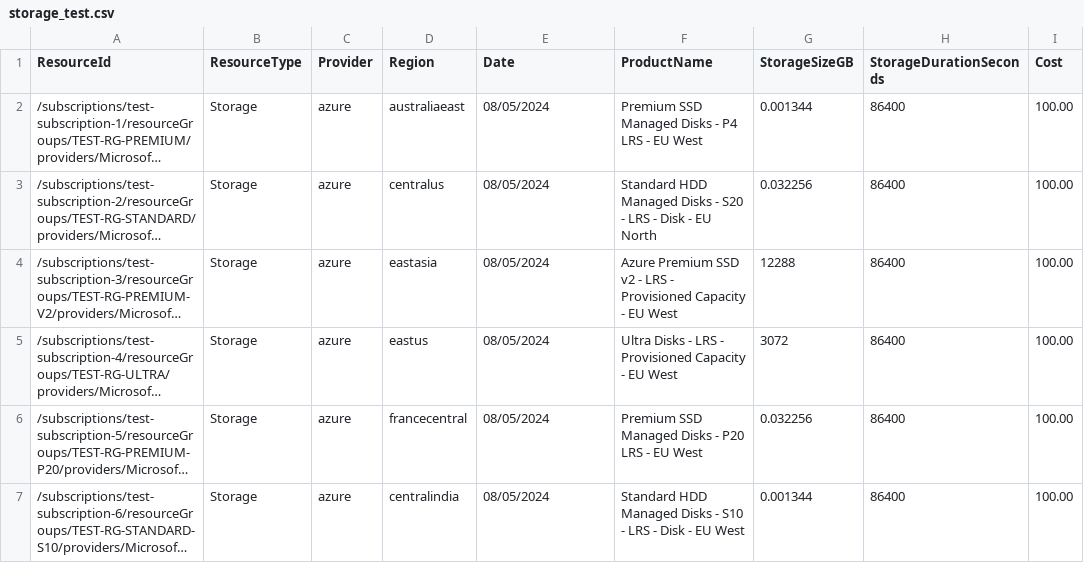
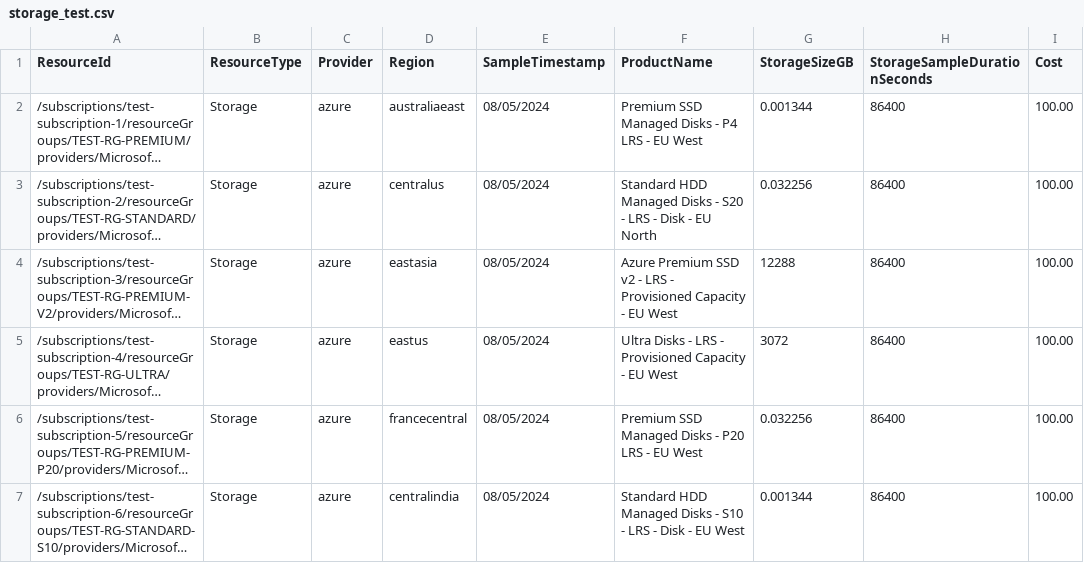
Before and after one commit to florent-morel/if-carmen, a CSV file: etc/sample_data/test_data/storage_test.csv, drawn as a sheet; long unchanged cells end in …; the diff names each change by its address in the sheet, - before the commit and + after, or states it on an @@ line.

```diff
--- a/etc/sample_data/test_data/storage_test.csv
+++ b/etc/sample_data/test_data/storage_test.csv
-E1: Date
+E1: SampleTimestamp
-H1: StorageDurationSeconds
+H1: StorageSampleDurationSeconds
```
Also changed, not shown: etc/sample_data/test_data/misc_services_test.csv, etc/sample_data/test_data/vm_usage_hour_6.csv, 49 other files.
